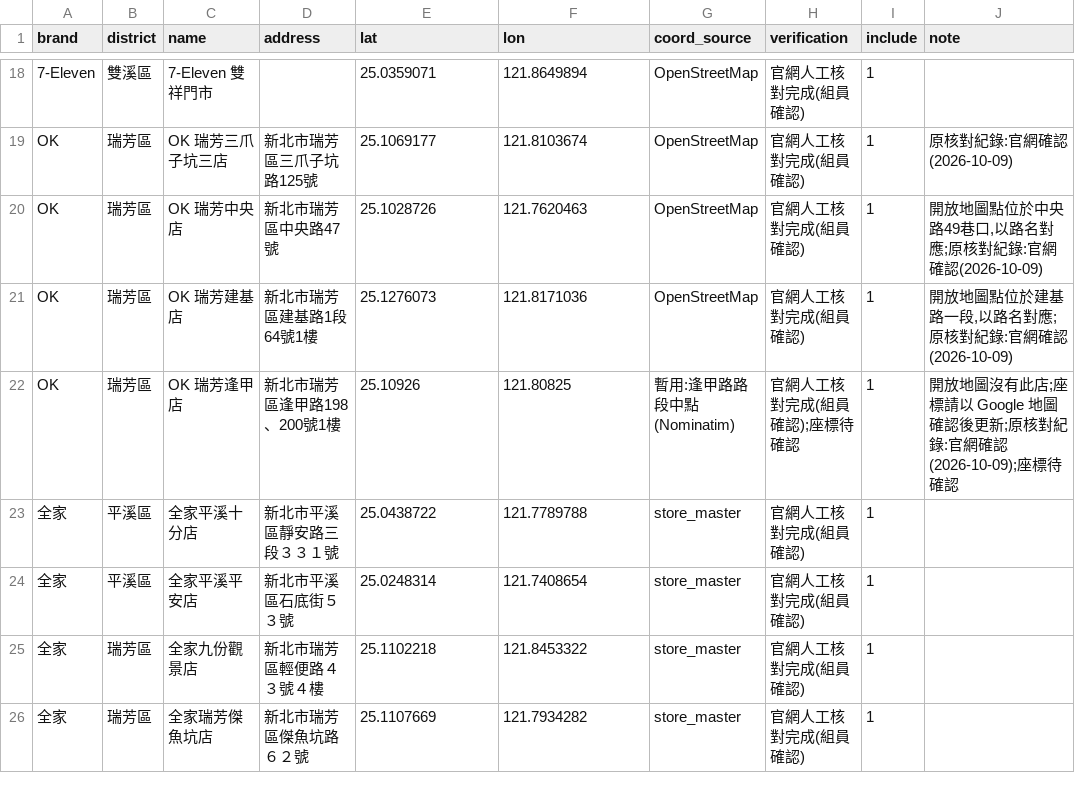
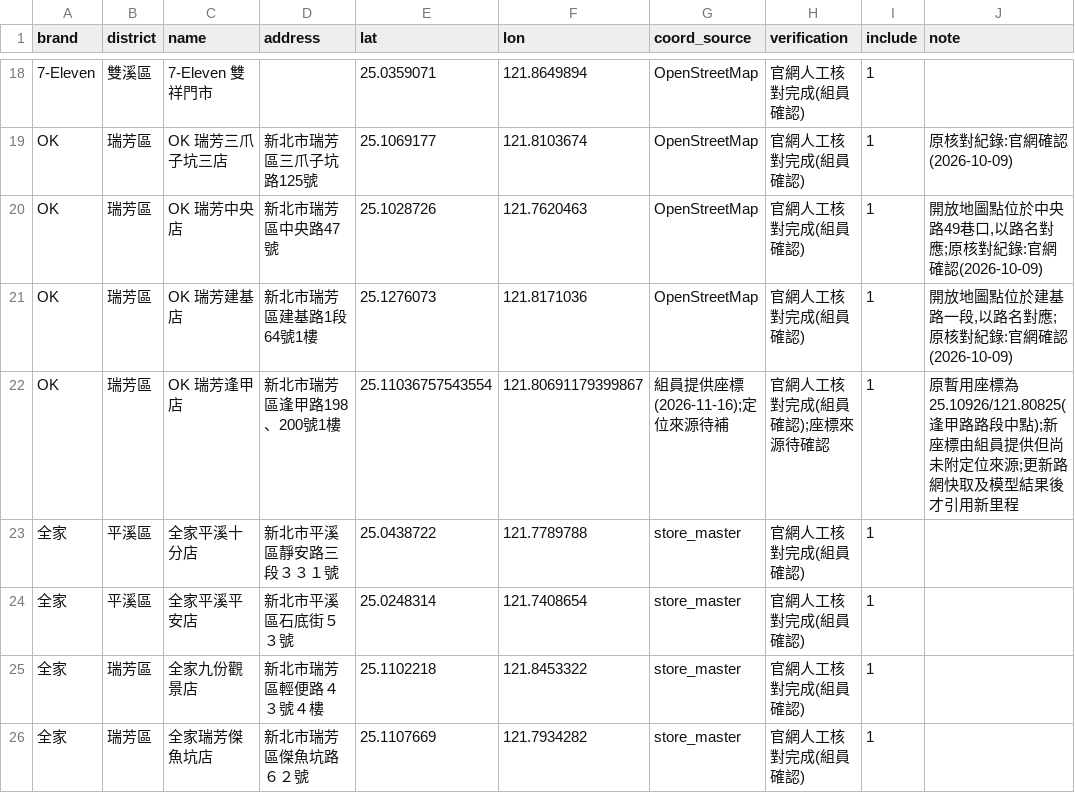
Before and after one commit to LEE-CHIEN-AN/last-mile-joint-delivery, a CSV file: data/processed/ne_stores_verified.csv, drawn as a sheet; only a part is shown, gaps mark what is left out.

Commit message:
Update store coordinates and rerun delivery analyses

```diff
--- a/data/processed/ne_stores_verified.csv
+++ b/data/processed/ne_stores_verified.csv
@@ -21,3 +21,3 @@ OK,瑞芳區,OK 瑞芳中央店,新北市瑞芳區中央路47號,25.1028726,121.
 OK,瑞芳區,OK 瑞芳建基店,新北市瑞芳區建基路1段64號1樓,25.1276073,121.8171036,OpenStreetMap,官網人工核對完成(組員確認),1,"開放地圖點位於建基路一段,以路名對應;原核對紀錄:官網確認(2026-10-09)"
-OK,瑞芳區,OK 瑞芳逢甲店,新北市瑞芳區逢甲路198、200號1樓,25.10926,121.80825,暫用:逢甲路路段中點(Nominatim),官網人工核對完成(組員確認);座標待確認,1,開放地圖沒有此店;座標請以 Google 地圖確認後更新;原核對紀錄:官網確認(2026-10-09);座標待確認
+OK,瑞芳區,OK 瑞芳逢甲店,新北市瑞芳區逢甲路198、200號1樓,25.11036757543554,121.80691179399867,組員提供座標(2026-11-16);定位來源待補,官網人工核對完成(組員確認);座標來源待確認,1,原暫用座標為25.10926/121.80825(逢甲路路段中點);新座標由組員提供但尚未附定位來源;更新路網快取及模型結果後才引用新里程
 全家,平溪區,全家平溪十分店,新北市平溪區靜安路三段３３１號,25.0438722,121.7789788,store_master,官網人工核對完成(組員確認),1,
```
Also changed, not shown: 18 other files.
